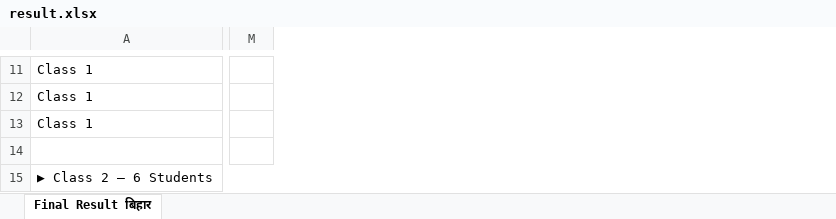
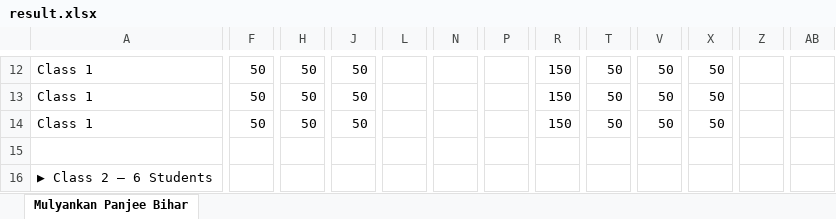
Before and after one commit to umsgarhwakatouna-stack/ums-garhwa-katouna, an Excel workbook: result.xlsx, sheet Mulyankan Panjee Bihar, drawn as a sheet; only a part is shown, gaps mark what is left out; values as stored, in another font and other column widths than the file's, no cell formats; conditional formats not drawn; removed rows and columns are numbered as before the commit, all else as after; the diff covers the shown part only; the diff names each change by its address in the sheet, - before the commit and + after, or states it on an @@ line.

```diff
--- a/result.xlsx (sheet Mulyankan Panjee Bihar)
+++ b/result.xlsx (sheet Mulyankan Panjee Bihar)
-sheet tab: Final Result बिहार
+sheet tab: Mulyankan Panjee Bihar
+column F, rows 12-14: all 50
+column H, rows 12-14: all 50
+column J, rows 12-14: all 50
+column L, empty
+column N, empty
+column P, empty
+column R, rows 12-14: all 150
-column M, empty
+column T, rows 12-14: all 50
+column V, rows 12-14: all 50
+column X, rows 12-14: all 50
+column Z, empty
+column AB, empty
-A15:Y15 merged
```
Also changed, not shown: 4 added rows, 2 removed rows, 4 added columns, 2 removed columns, 506 edited cells and merged cells elsewhere in this sheet, cell formats, formulas that keep their value.
